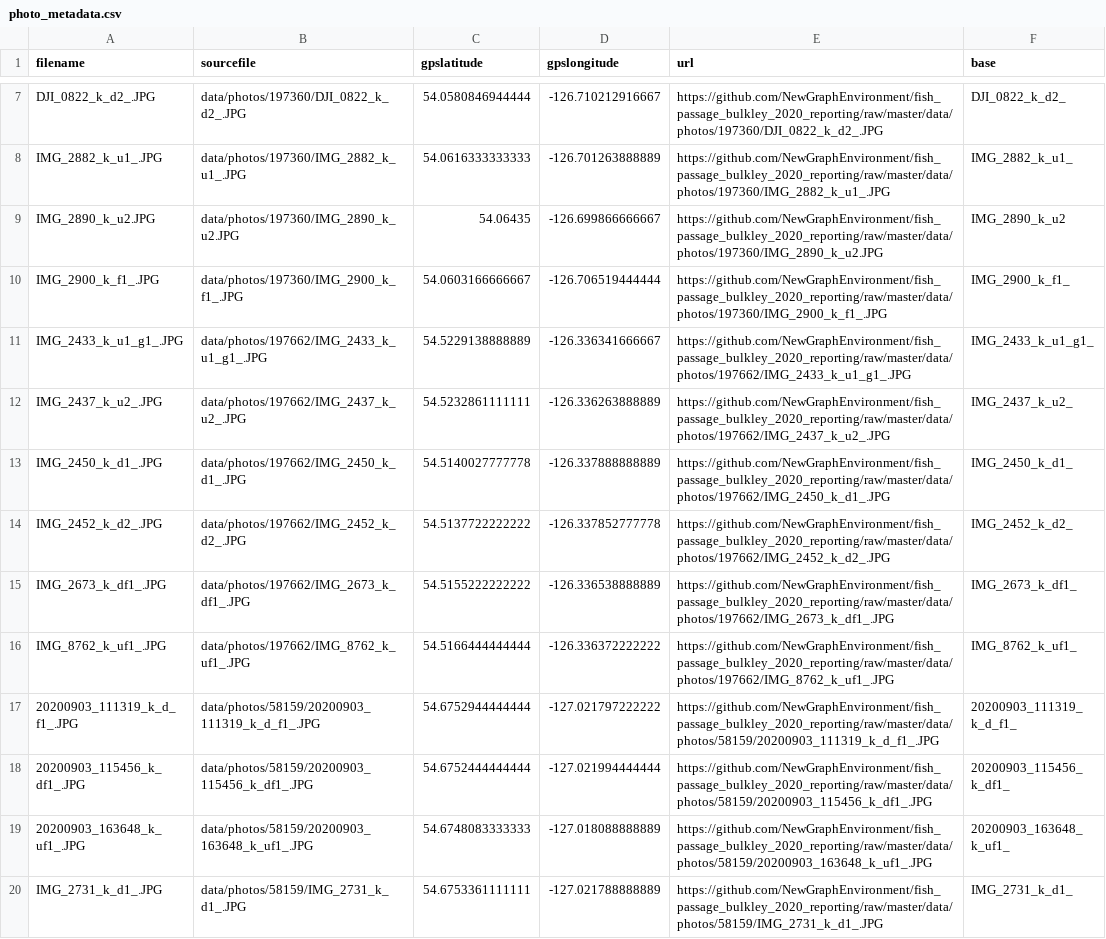
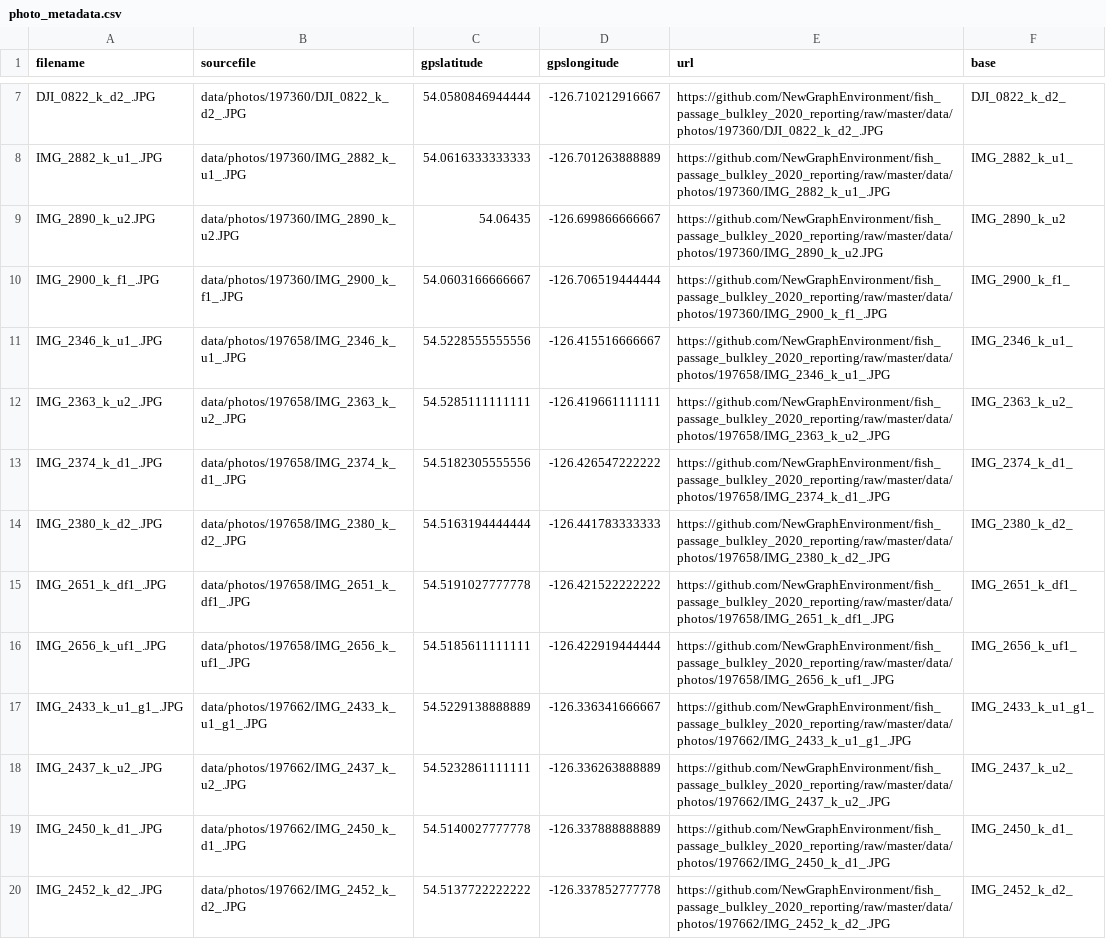
Before and after one commit to NewGraphEnvironment/fish_passage_bulkley_2020_reporting, a CSV file: data/photo_metadata.csv, drawn as a sheet; only a part is shown, gaps mark what is left out; the shorter side is filled out with more unchanged rows.

Commit message:
add some sites

```diff
--- a/data/photo_metadata.csv
+++ b/data/photo_metadata.csv
@@ -10,2 +10,8 @@
 "IMG_2900_k_f1_.JPG","data/photos/197360/IMG_2900_k_f1_.JPG",54.0603166666667,-126.706519444444,"https://github.com/NewGraphEnvironment/fish_passage_bulkley_2020_reporting/raw/master/data/photos/197360/IMG_2900_k_f1_.JPG","IMG_2900_k_f1_"
+"IMG_2346_k_u1_.JPG","data/photos/197658/IMG_2346_k_u1_.JPG",54.5228555555556,-126.415516666667,"https://github.com/NewGraphEnvironment/fish_passage_bulkley_2020_reporting/raw/master/data/photos/197658/IMG_2346_k_u1_.JPG","IMG_2346_k_u1_"
+"IMG_2363_k_u2_.JPG","data/photos/197658/IMG_2363_k_u2_.JPG",54.5285111111111,-126.419661111111,"https://github.com/NewGraphEnvironment/fish_passage_bulkley_2020_reporting/raw/master/data/photos/197658/IMG_2363_k_u2_.JPG","IMG_2363_k_u2_"
+"IMG_2374_k_d1_.JPG","data/photos/197658/IMG_2374_k_d1_.JPG",54.5182305555556,-126.426547222222,"https://github.com/NewGraphEnvironment/fish_passage_bulkley_2020_reporting/raw/master/data/photos/197658/IMG_2374_k_d1_.JPG","IMG_2374_k_d1_"
+"IMG_2380_k_d2_.JPG","data/photos/197658/IMG_2380_k_d2_.JPG",54.5163194444444,-126.441783333333,"https://github.com/NewGraphEnvironment/fish_passage_bulkley_2020_reporting/raw/master/data/photos/197658/IMG_2380_k_d2_.JPG","IMG_2380_k_d2_"
+"IMG_2651_k_df1_.JPG","data/photos/197658/IMG_2651_k_df1_.JPG",54.5191027777778,-126.421522222222,"https://github.com/NewGraphEnvironment/fish_passage_bulkley_2020_reporting/raw/master/data/photos/197658/IMG_2651_k_df1_.JPG","IMG_2651_k_df1_"
+"IMG_2656_k_uf1_.JPG","data/photos/197658/IMG_2656_k_uf1_.JPG",54.5185611111111,-126.422919444444,"https://github.com/NewGraphEnvironment/fish_passage_bulkley_2020_reporting/raw/master/data/photos/197658/IMG_2656_k_uf1_.JPG","IMG_2656_k_uf1_"
 "IMG_2433_k_u1_g1_.JPG","data/photos/197662/IMG_2433_k_u1_g1_.JPG",54.5229138888889,-126.336341666667,"https://github.com/NewGraphEnvironment/fish_passage_bulkley_2020_reporting/raw/master/data/photos/197662/IMG_2433_k_u1_g1_.JPG","IMG_2433_k_u1_g1_"
```
